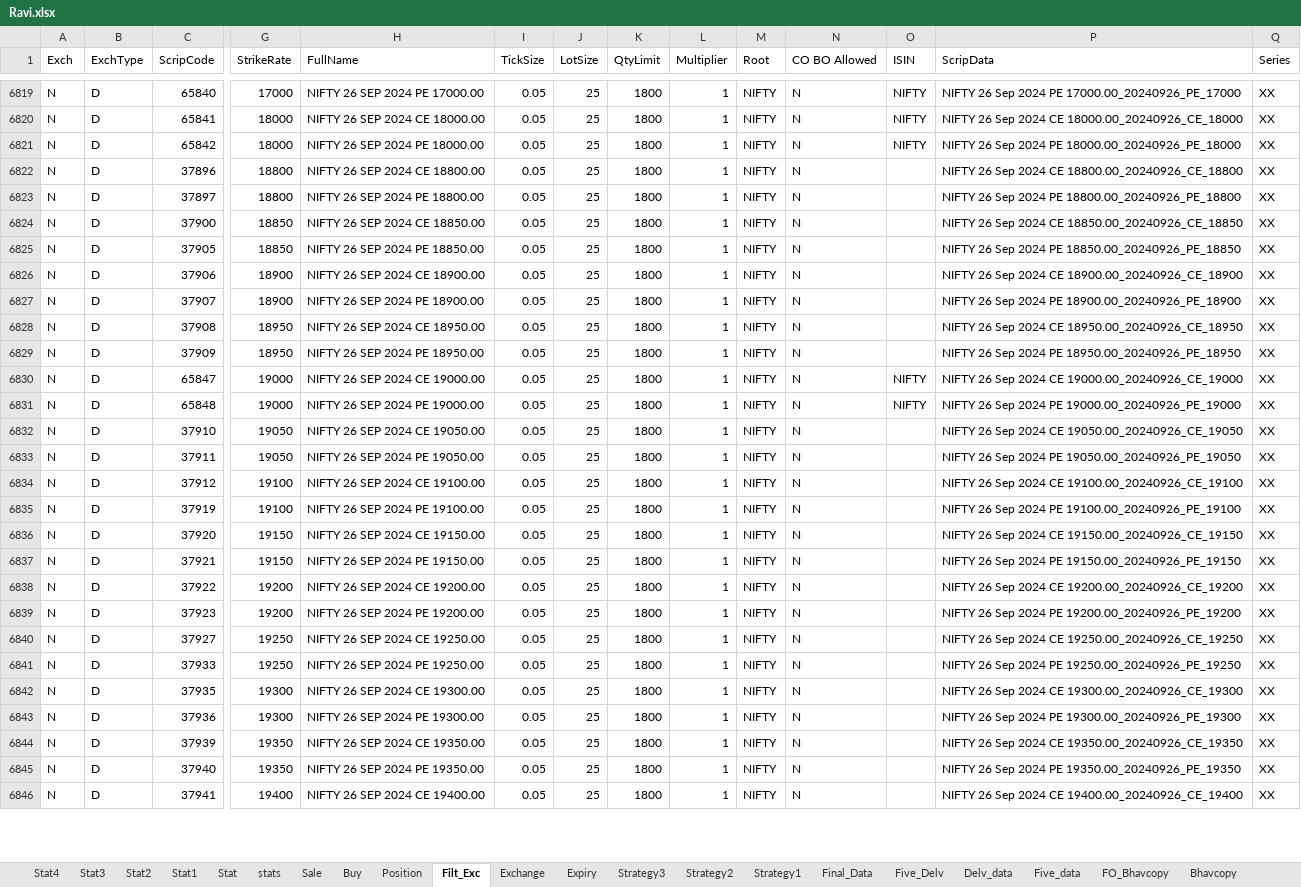
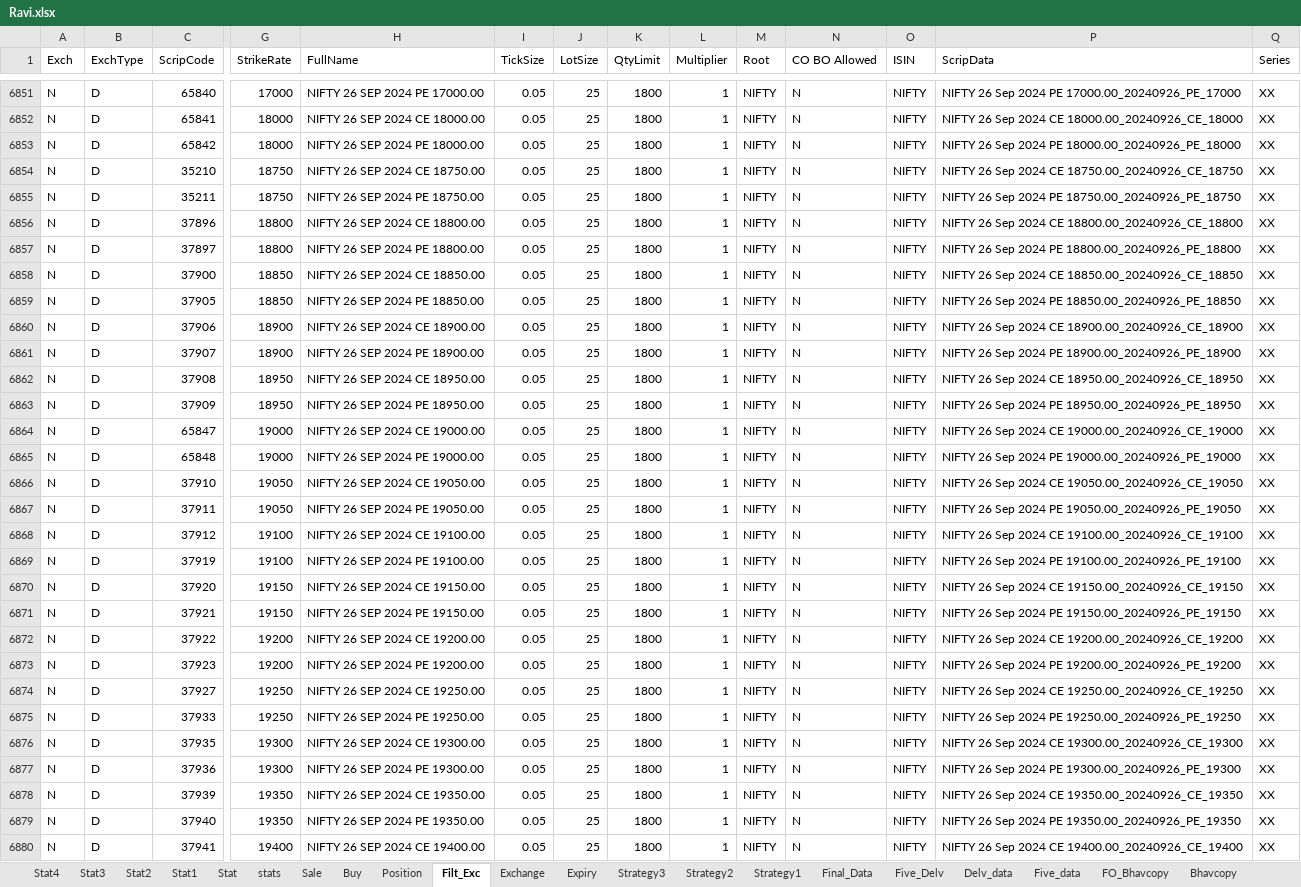
Before and after one commit to mkbairwa942/mkbairwa, an Excel workbook: Ravi.xlsx, sheet Filt_Exc, drawn as a sheet; only a part is shown, gaps mark what is left out; values as stored, in another font and other column widths than the file's, no borders; addresses are those after the commit; rows hold the shown columns only; the diff covers the shown part only; the diff names each change by its address in the sheet, - before the commit and + after, or states it on an @@ line.

```diff
--- a/Ravi.xlsx (sheet Filt_Exc)
+++ b/Ravi.xlsx (sheet Filt_Exc)
+row 6854: N | D | 35210 | 18750 | NIFTY 26 SEP 2024 CE 18750.00 | 0.05 | 25 | 1800 | 1 | NIFTY | N | NIFTY | NIFTY 26 Sep 2024 CE 18750.00_20240926_CE_18750 | XX
+row 6855: N | D | 35211 | 18750 | NIFTY 26 SEP 2024 PE 18750.00 | 0.05 | 25 | 1800 | 1 | NIFTY | N | NIFTY | NIFTY 26 Sep 2024 PE 18750.00_20240926_PE_18750 | XX
-O6856:O6863 (ISIN): (empty)
+O6856:O6863 (ISIN): NIFTY
-O6866:O6880 (ISIN): (empty)
+O6866:O6880 (ISIN): NIFTY
```
Also changed, not shown: 36 added rows and 489 edited cells elsewhere in this sheet, sheet Sale, sheet stats, sheet Buy, sheet Position, hidden cells, 2 other files.
